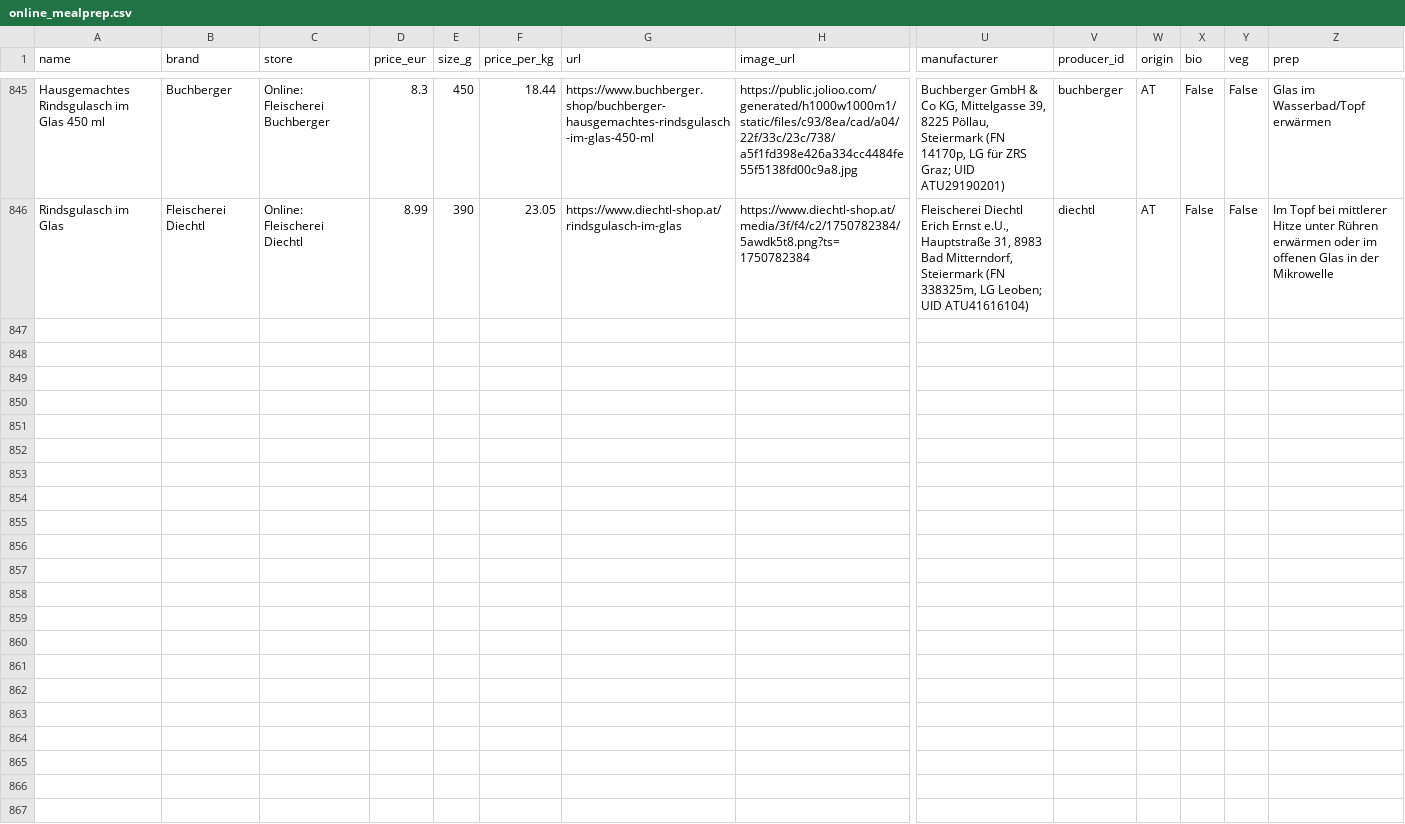
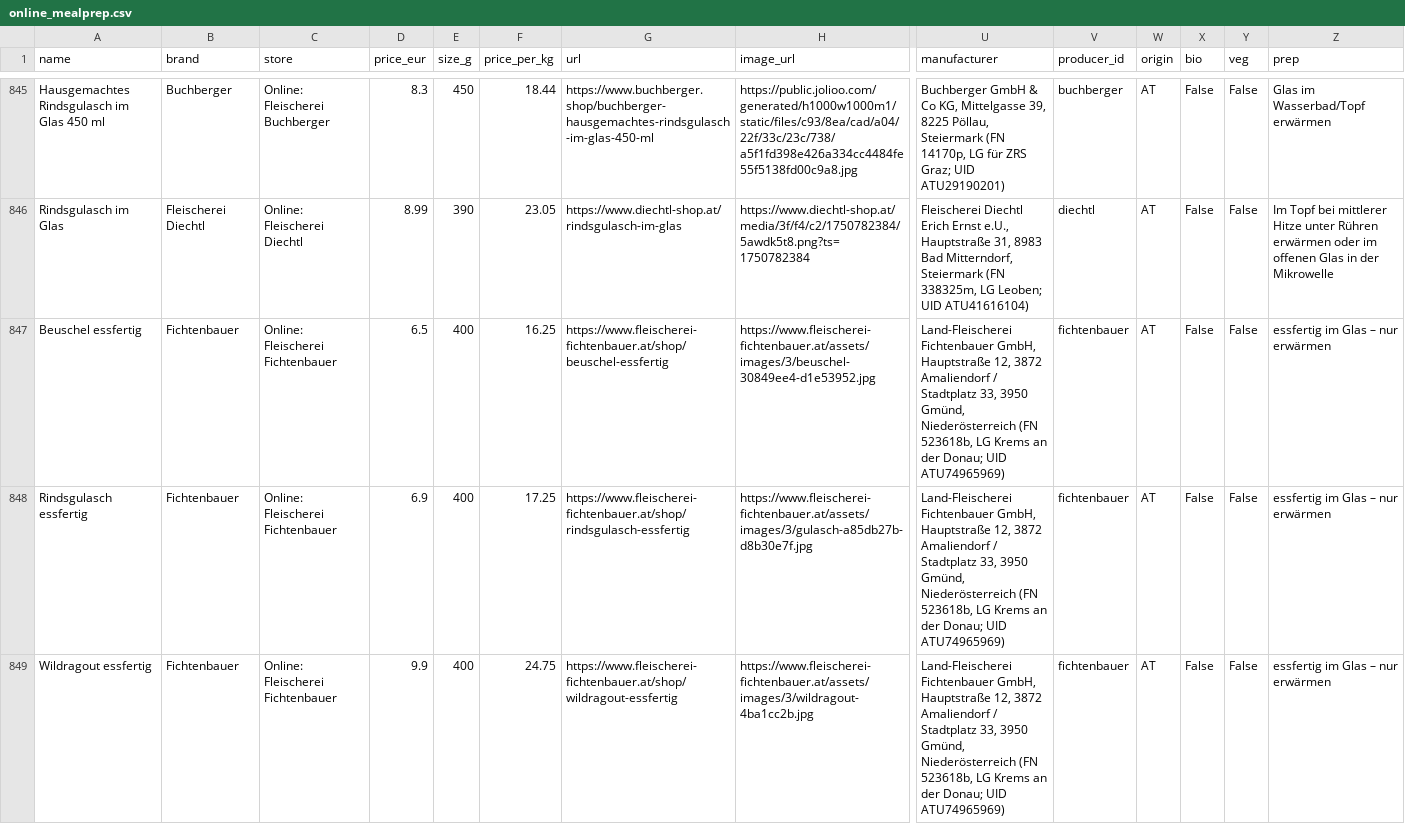
Before and after one commit to servas-ai/fertiggerichte-daten, a CSV file: data/online_mealprep.csv, drawn as a sheet; only a part is shown, gaps mark what is left out; rows hold the shown columns only; the diff names each change by its address in the sheet, - before the commit and + after, or states it on an @@ line.

Commit message:
Fichtenbauer: new online store Land-Fleischerei Fichtenbauer (Amaliendorf/Gmünd NÖ, FN 523618b, UID ATU74965969 VIES valid, no LEI) with 3 jar meals 400 g (Rindsgulasch 6,90 €, Beuschel 6,50 €, Wildragout 9,90 €; photos 3/3, ingredients, no nutrition/GTIN; AT shipping 10 €, free from 99 €); online meal-prep 845→848; company + logo staged (T0205)

```diff
--- a/data/online_mealprep.csv
+++ b/data/online_mealprep.csv
+row 847: Beuschel essfertig | Fichtenbauer | Online: Fleischerei Fichtenbauer | 6.5 | 400 | 16.25 | https://www.fleischerei-fichtenbauer.at/shop/beuschel-essfertig | https://www.fleischerei-fichtenbauer.at/assets/images/3/beuschel-30849ee4-d1e53952.jpg | Land-Fleischerei Fichtenbauer GmbH, Hauptstraße 12, 3872 Amaliendorf / Stadtplatz 33, 3950 Gmünd, Niederösterreich (FN 523618b, LG Krems an der Donau; UID ATU74965969) | fichtenbauer | AT | False | False | essfertig im Glas – nur erwärmen
+row 848: Rindsgulasch essfertig | Fichtenbauer | Online: Fleischerei Fichtenbauer | 6.9 | 400 | 17.25 | https://www.fleischerei-fichtenbauer.at/shop/rindsgulasch-essfertig | https://www.fleischerei-fichtenbauer.at/assets/images/3/gulasch-a85db27b-d8b30e7f.jpg | Land-Fleischerei Fichtenbauer GmbH, Hauptstraße 12, 3872 Amaliendorf / Stadtplatz 33, 3950 Gmünd, Niederösterreich (FN 523618b, LG Krems an der Donau; UID ATU74965969) | fichtenbauer | AT | False | False | essfertig im Glas – nur erwärmen
+row 849: Wildragout essfertig | Fichtenbauer | Online: Fleischerei Fichtenbauer | 9.9 | 400 | 24.75 | https://www.fleischerei-fichtenbauer.at/shop/wildragout-essfertig | https://www.fleischerei-fichtenbauer.at/assets/images/3/wildragout-4ba1cc2b.jpg | Land-Fleischerei Fichtenbauer GmbH, Hauptstraße 12, 3872 Amaliendorf / Stadtplatz 33, 3950 Gmünd, Niederösterreich (FN 523618b, LG Krems an der Donau; UID ATU74965969) | fichtenbauer | AT | False | False | essfertig im Glas – nur erwärmen
```
Also changed, not shown: data/companies.csv, data/logos.csv, 6 other files.
